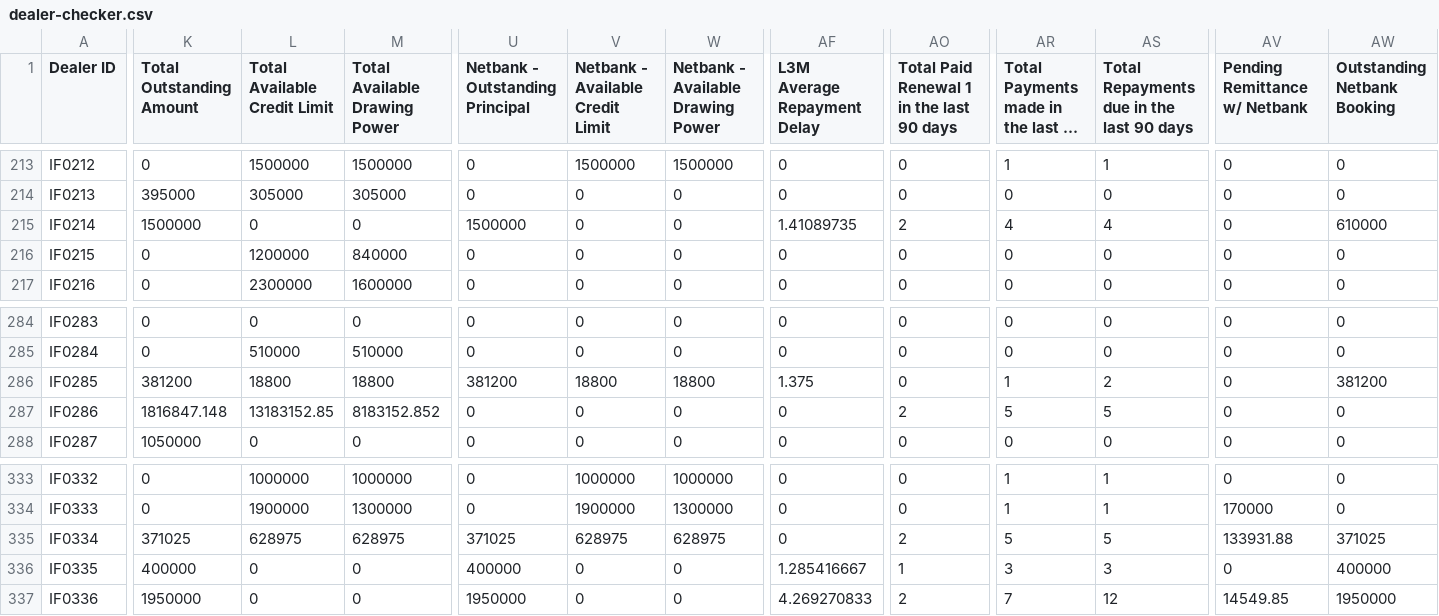
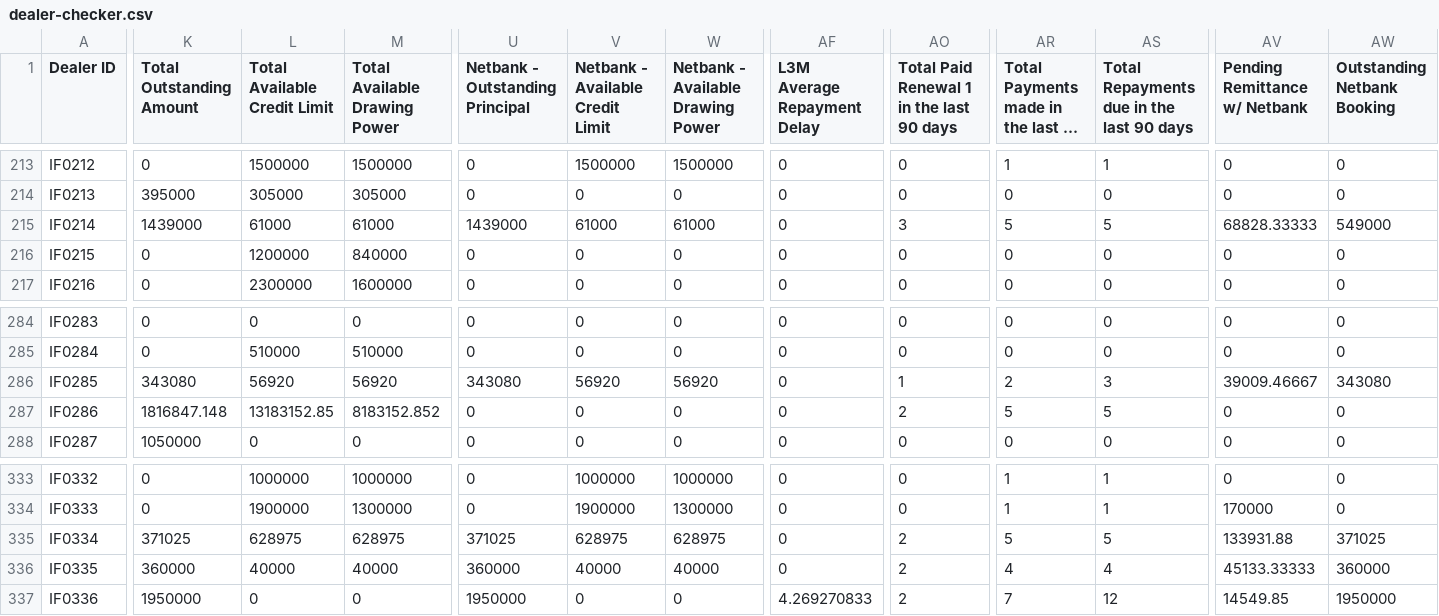
Before and after one commit to miguelcordero-ops/finsso-repository, a CSV file: data/dealer-checker.csv, drawn as a sheet; only a part is shown, gaps mark what is left out; long unchanged cells end in …; the diff covers the shown part only; the diff names each change by its address in the sheet, - before the commit and + after, or states it on an @@ line.

```diff
--- a/data/dealer-checker.csv
+++ b/data/dealer-checker.csv
-K215 (Total Outstanding Amount): 1500000
+K215 (Total Outstanding Amount): 1439000
-L215 (Total Available Credit Limit): 0
+L215 (Total Available Credit Limit): 61000
-M215 (Total Available Drawing Power): 0
+M215 (Total Available Drawing Power): 61000
-U215 (Netbank - Outstanding Principal): 1500000
+U215 (Netbank - Outstanding Principal): 1439000
-V215 (Netbank - Available Credit Limit): 0
+V215 (Netbank - Available Credit Limit): 61000
-W215: 0
+W215: 61000
-AF215 (L3M Average Repayment Delay): 1.41089735
+AF215 (L3M Average Repayment Delay): 0
-AO215: 2
+AO215: 3
-AR215: 4
+AR215: 5
-AS215: 4
+AS215: 5
-AV215 (Pending Remittance w/ Netbank): 0
+AV215 (Pending Remittance w/ Netbank): 68828.33333
-AW215 (Outstanding Netbank Booking): 610000
+AW215 (Outstanding Netbank Booking): 549000
-K286 (Total Outstanding Amount): 381200
+K286 (Total Outstanding Amount): 343080
-L286 (Total Available Credit Limit): 18800
+L286 (Total Available Credit Limit): 56920
-M286 (Total Available Drawing Power): 18800
+M286 (Total Available Drawing Power): 56920
-U286 (Netbank - Outstanding Principal): 381200
+U286 (Netbank - Outstanding Principal): 343080
-V286 (Netbank - Available Credit Limit): 18800
+V286 (Netbank - Available Credit Limit): 56920
-W286: 18800
+W286: 56920
-AF286 (L3M Average Repayment Delay): 1.375
+AF286 (L3M Average Repayment Delay): 0
-AO286: 0
+AO286: 1
-AR286: 1
+AR286: 2
-AS286: 2
+AS286: 3
-AV286 (Pending Remittance w/ Netbank): 0
+AV286 (Pending Remittance w/ Netbank): 39009.46667
-AW286 (Outstanding Netbank Booking): 381200
+AW286 (Outstanding Netbank Booking): 343080
-K336 (Total Outstanding Amount): 400000
+K336 (Total Outstanding Amount): 360000
-L336 (Total Available Credit Limit): 0
+L336 (Total Available Credit Limit): 40000
-M336 (Total Available Drawing Power): 0
+M336 (Total Available Drawing Power): 40000
-U336 (Netbank - Outstanding Principal): 400000
+U336 (Netbank - Outstanding Principal): 360000
-V336 (Netbank - Available Credit Limit): 0
+V336 (Netbank - Available Credit Limit): 40000
-W336: 0
+W336: 40000
-AF336 (L3M Average Repayment Delay): 1.285416667
+AF336 (L3M Average Repayment Delay): 0
-AO336: 1
+AO336: 2
-AR336: 3
+AR336: 4
-AS336: 3
+AS336: 4
-AV336 (Pending Remittance w/ Netbank): 0
+AV336 (Pending Remittance w/ Netbank): 45133.33333
-AW336 (Outstanding Netbank Booking): 400000
+AW336 (Outstanding Netbank Booking): 360000
```
Also changed, not shown: 109 edited cells elsewhere in this file.
